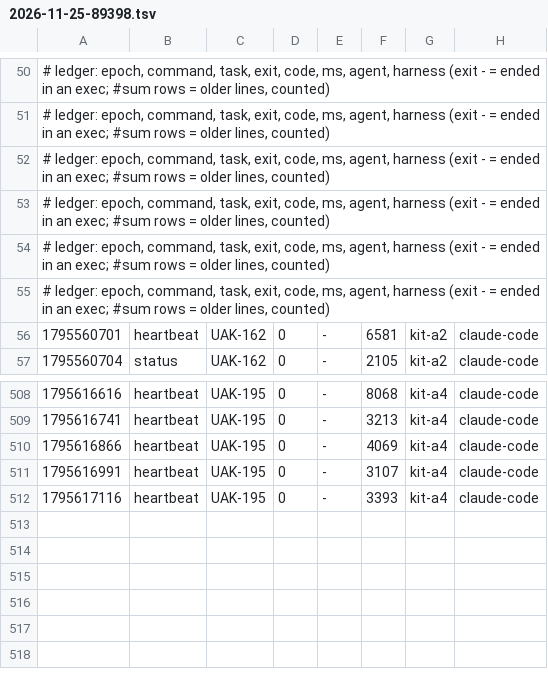
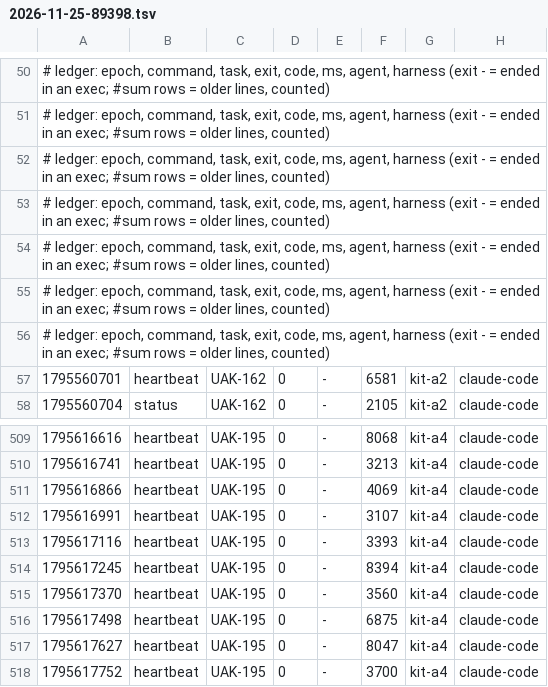
Before and after one commit to JoahanMorales/upiixia-agentic-kit, a TSV file: metrics/2026-11-25-89398.tsv, drawn as a sheet; only a part is shown, gaps mark what is left out; the diff names each change by its address in the sheet, - before the commit and + after, or states it on an @@ line.

Commit message:
uak: blackbox +1, metrics +5

```diff
--- a/metrics/2026-11-25-89398.tsv
+++ b/metrics/2026-11-25-89398.tsv
+row 56: # ledger: epoch, command, task, exit, code, ms, agent, harness (exit - = ended in an exec; #sum rows = older lines, counted)
+row 514: 1795617245 | heartbeat | UAK-195 | 0 | - | 8394 | kit-a4 | claude-code
+row 515: 1795617370 | heartbeat | UAK-195 | 0 | - | 3560 | kit-a4 | claude-code
+row 516: 1795617498 | heartbeat | UAK-195 | 0 | - | 6875 | kit-a4 | claude-code
+row 517: 1795617627 | heartbeat | UAK-195 | 0 | - | 8047 | kit-a4 | claude-code
+row 518: 1795617752 | heartbeat | UAK-195 | 0 | - | 3700 | kit-a4 | claude-code
```
Also changed, not shown: 1 other file.
